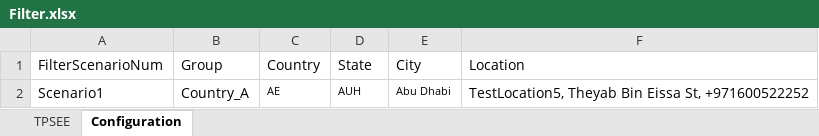
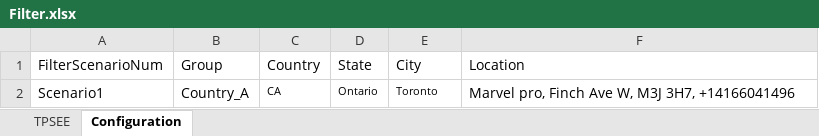
Before and after one commit to DAC-Projects/DACAutomation, an Excel workbook: data/Filter.xlsx, sheet Configuration, drawn as a sheet; values as stored, in another font and other column widths than the file's, no borders; the diff names each change by its address in the sheet, - before the commit and + after, or states it on an @@ line.

Commit message:
Done Keyword search and global filter combinations for Assigned Locations

```diff
--- a/data/Filter.xlsx (sheet Configuration)
+++ b/data/Filter.xlsx (sheet Configuration)
-C2 (Country): AE
+C2 (Country): CA
-D2 (State): AUH
+D2 (State): Ontario
-E2 (City): Abu Dhabi
+E2 (City): Toronto
-F2 (Location): TestLocation5, Theyab Bin Eissa St, +971600522252
+F2 (Location): Marvel pro, Finch Ave W, M3J 3H7, +14166041496
```
Also changed, not shown: 2 other files.
